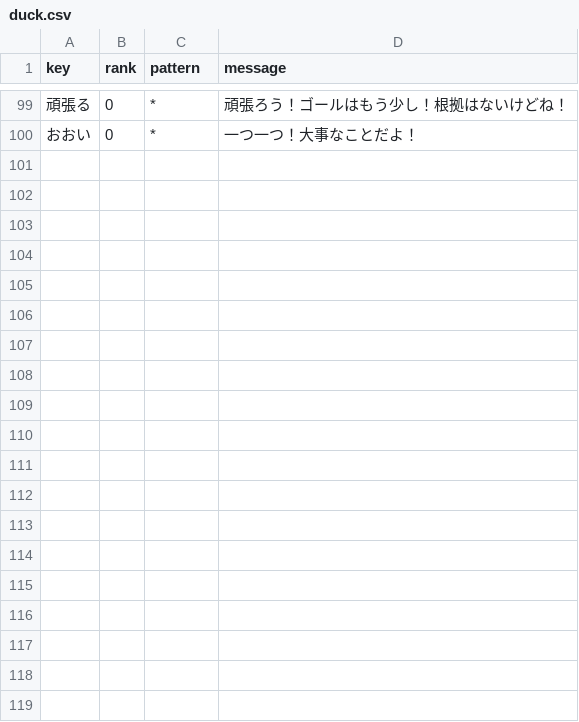
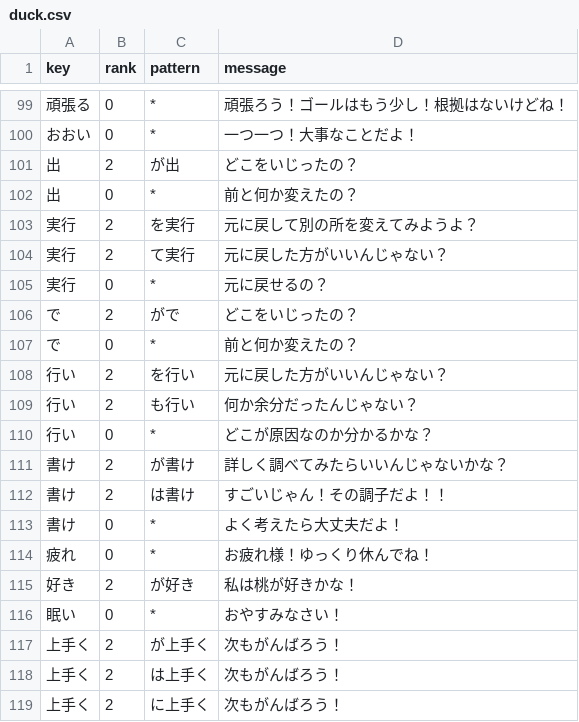
Before and after one commit to yuki-snown/rubber_duck_backend, a CSV file: db/seeds/duck.csv, drawn as a sheet; only a part is shown, gaps mark what is left out; the diff covers the shown part only; the diff names each change by its address in the sheet, - before the commit and + after, or states it on an @@ line.

```diff
--- a/db/seeds/duck.csv
+++ b/db/seeds/duck.csv
+row 101: 出 | 2 | が出 | どこをいじったの？
+row 102: 出 | 0 | * | 前と何か変えたの？
+row 103: 実行 | 2 | を実行 | 元に戻して別の所を変えてみようよ？
+row 104: 実行 | 2 | て実行 | 元に戻した方がいいんじゃない？
+row 105: 実行 | 0 | * | 元に戻せるの？
+row 106: で | 2 | がで | どこをいじったの？
+row 107: で | 0 | * | 前と何か変えたの？
+row 108: 行い | 2 | を行い | 元に戻した方がいいんじゃない？
+row 109: 行い | 2 | も行い | 何か余分だったんじゃない？
+row 110: 行い | 0 | * | どこが原因なのか分かるかな？
+row 111: 書け | 2 | が書け | 詳しく調べてみたらいいんじゃないかな？
+row 112: 書け | 2 | は書け | すごいじゃん！その調子だよ！！
+row 113: 書け | 0 | * | よく考えたら大丈夫だよ！
+row 114: 疲れ | 0 | * | お疲れ様！ゆっくり休んでね！
+row 115: 好き | 2 | が好き | 私は桃が好きかな！
+row 116: 眠い | 0 | * | おやすみなさい！
+row 117: 上手く | 2 | が上手く | 次もがんばろう！
+row 118: 上手く | 2 | は上手く | 次もがんばろう！
+row 119: 上手く | 2 | に上手く | 次もがんばろう！
```
Also changed, not shown: 13 added rows and 19 edited cells elsewhere in this file, 1 other file.
